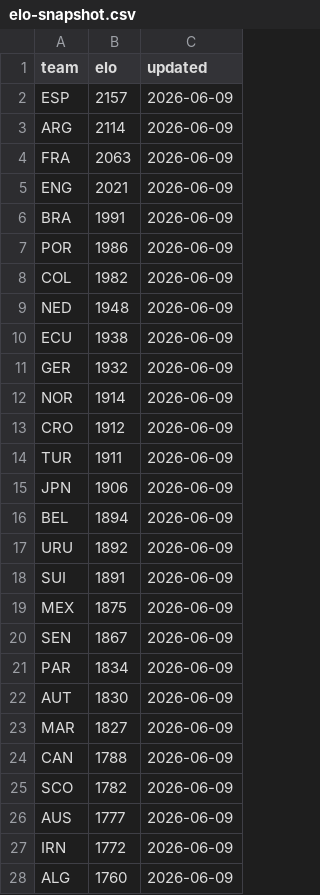
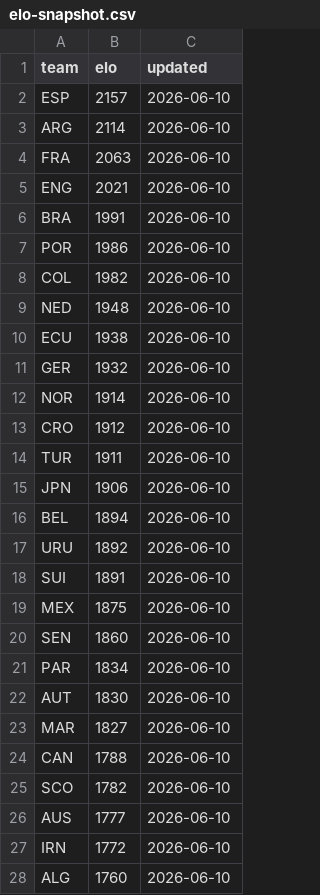
Before and after one commit to galando/world-cup-2026-predictor, a CSV file: scripts/data/elo-snapshot.csv, drawn as a sheet; only a part is shown; the diff covers the shown part only.

Commit message:
chore: update match data 2026-06-10T02:40:11Z

```diff
--- a/scripts/data/elo-snapshot.csv
+++ b/scripts/data/elo-snapshot.csv
@@ -1,28 +1,28 @@
 team,elo,updated
-ESP,2157,2026-06-09
-ARG,2114,2026-06-09
-FRA,2063,2026-06-09
-ENG,2021,2026-06-09
-BRA,1991,2026-06-09
-POR,1986,2026-06-09
-COL,1982,2026-06-09
-NED,1948,2026-06-09
-ECU,1938,2026-06-09
-GER,1932,2026-06-09
-NOR,1914,2026-06-09
-CRO,1912,2026-06-09
-TUR,1911,2026-06-09
-JPN,1906,2026-06-09
-BEL,1894,2026-06-09
-URU,1892,2026-06-09
-SUI,1891,2026-06-09
-MEX,1875,2026-06-09
-SEN,1867,2026-06-09
-PAR,1834,2026-06-09
-AUT,1830,2026-06-09
-MAR,1827,2026-06-09
-CAN,1788,2026-06-09
-SCO,1782,2026-06-09
-AUS,1777,2026-06-09
-IRN,1772,2026-06-09
-ALG,1760,2026-06-09
+ESP,2157,2026-06-10
+ARG,2114,2026-06-10
+FRA,2063,2026-06-10
+ENG,2021,2026-06-10
+BRA,1991,2026-06-10
+POR,1986,2026-06-10
+COL,1982,2026-06-10
+NED,1948,2026-06-10
+ECU,1938,2026-06-10
+GER,1932,2026-06-10
+NOR,1914,2026-06-10
+CRO,1912,2026-06-10
+TUR,1911,2026-06-10
+JPN,1906,2026-06-10
+BEL,1894,2026-06-10
+URU,1892,2026-06-10
+SUI,1891,2026-06-10
+MEX,1875,2026-06-10
+SEN,1860,2026-06-10
+PAR,1834,2026-06-10
+AUT,1830,2026-06-10
+MAR,1827,2026-06-10
+CAN,1788,2026-06-10
+SCO,1782,2026-06-10
+AUS,1777,2026-06-10
+IRN,1772,2026-06-10
+ALG,1760,2026-06-10
```
Also changed, not shown: 22 edited cells elsewhere in this file, 1 other file.
